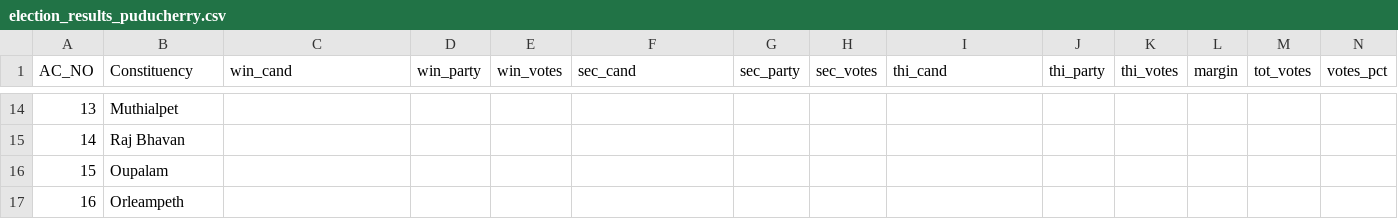
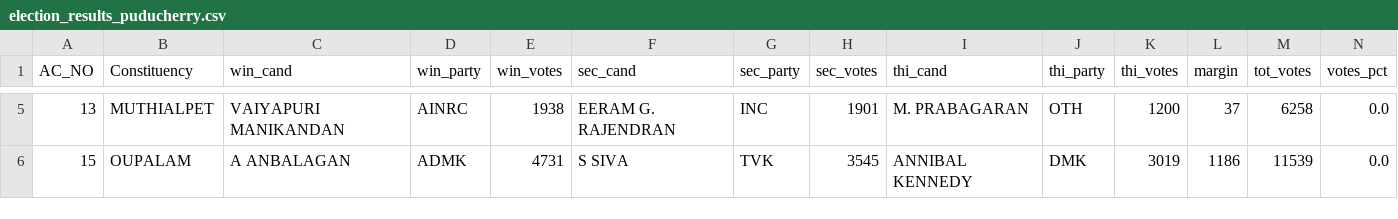
Before and after one commit to abhi0420/Election-tracker, a CSV file: election_results_puducherry.csv, drawn as a sheet; only a part is shown, gaps mark what is left out; the diff covers the shown part only.

```diff
--- a/election_results_puducherry.csv
+++ b/election_results_puducherry.csv
@@ -14,4 +5,2 @@ AC_NO,Constituency,win_cand,win_party,win_votes,sec_cand,sec_party,sec_votes,thi
-13,Muthialpet,,,,,,,,,,,,
-14,Raj Bhavan,,,,,,,,,,,,
-15,Oupalam,,,,,,,,,,,,
-16,Orleampeth,,,,,,,,,,,,
+13,MUTHIALPET,VAIYAPURI MANIKANDAN,AINRC,1938,EERAM G. RAJENDRAN,INC,1901,M. PRABAGARAN,OTH,1200,37,6258,0.0
+15,OUPALAM,A ANBALAGAN,ADMK,4731,S SIVA,TVK,3545,ANNIBAL KENNEDY,DMK,3019,1186,11539,0.0
```
Also changed, not shown: 19 removed rows and 91 edited cells elsewhere in this file, election_results_assam.csv, election_results_kerala.csv, 5 other files.
